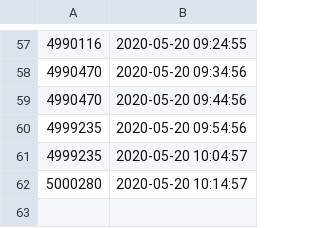
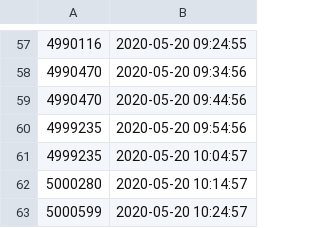
Before and after one commit to filiptronicek/corona-stats, a CSV file: data/2020.05.20-count.csv, drawn as a sheet; only a part is shown, gaps mark what is left out; the diff names each change by its address in the sheet, - before the commit and + after, or states it on an @@ line.

Commit message:
Data

```diff
--- a/data/2020.05.20-count.csv
+++ b/data/2020.05.20-count.csv
+row 63: 5000599 | 2020-05-20 10:24:57
```
Also changed, not shown: data/2020.05.20-rate.csv, 1 other file.
